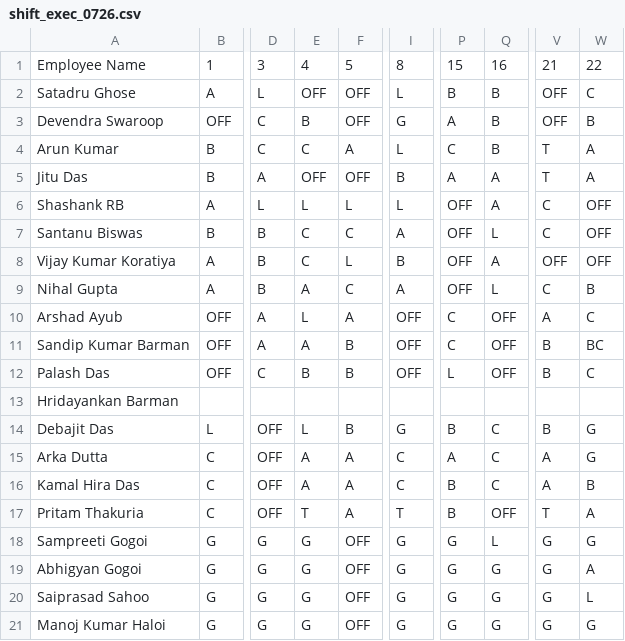
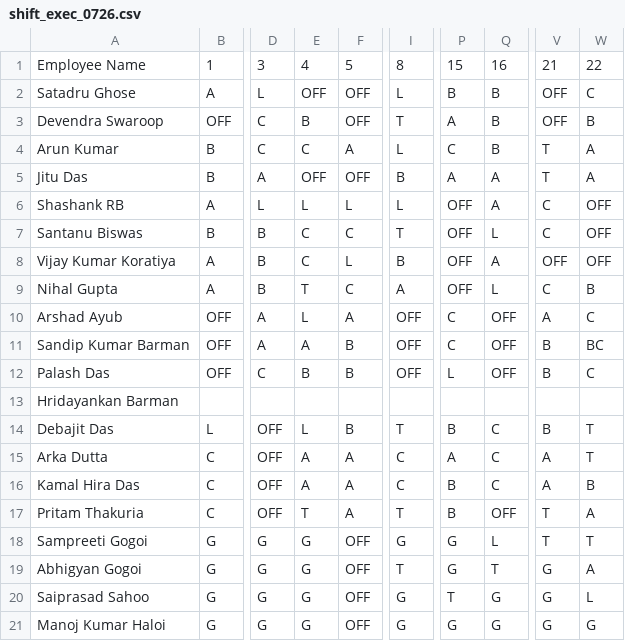
Before and after one commit to debajitd1292/ppu, a CSV file: exec/shift_exec_0726.csv, drawn as a sheet; only a part is shown, gaps mark what is left out; the diff names each change by its address in the sheet, - before the commit and + after, or states it on an @@ line.

Commit message:
Add files via upload

```diff
--- a/exec/shift_exec_0726.csv
+++ b/exec/shift_exec_0726.csv
-I3: G
+I3: T
-I7: A
+I7: T
-E9: A
+E9: T
-I14: G
+I14: T
-W14:W15: G
+W14:W15: T
-V18: G
+V18: T
-W18: G
+W18: T
-I19: G
+I19: T
-Q19: G
+Q19: T
-P20: G
+P20: T
```
